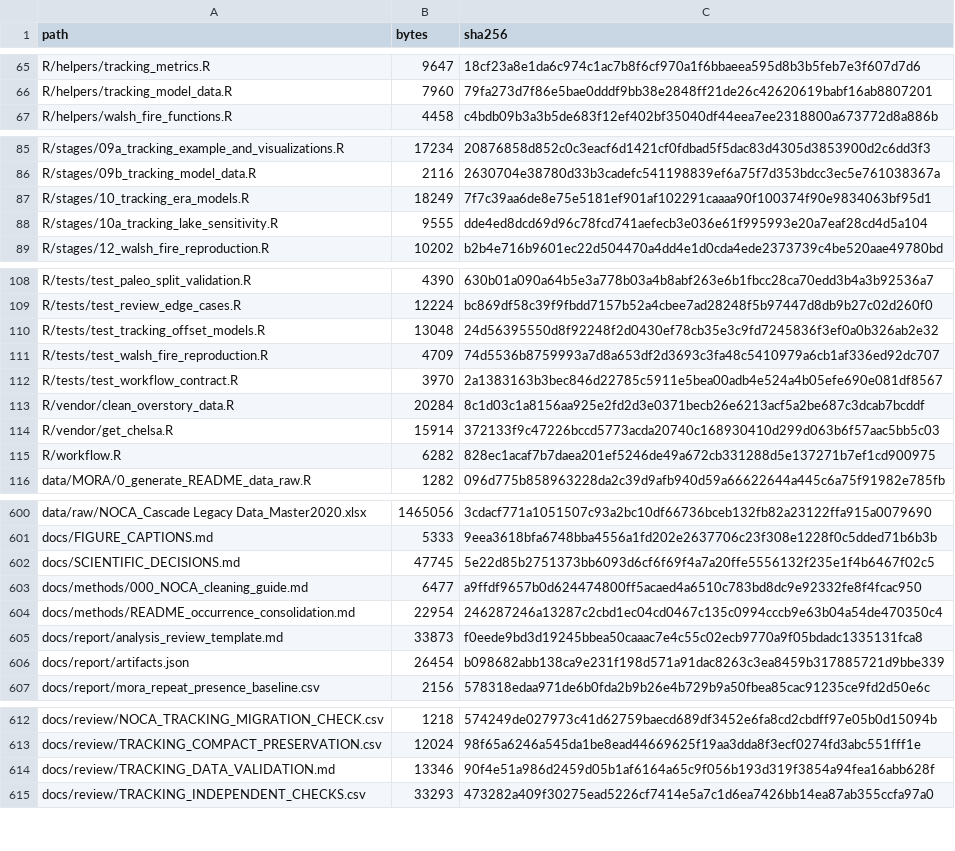
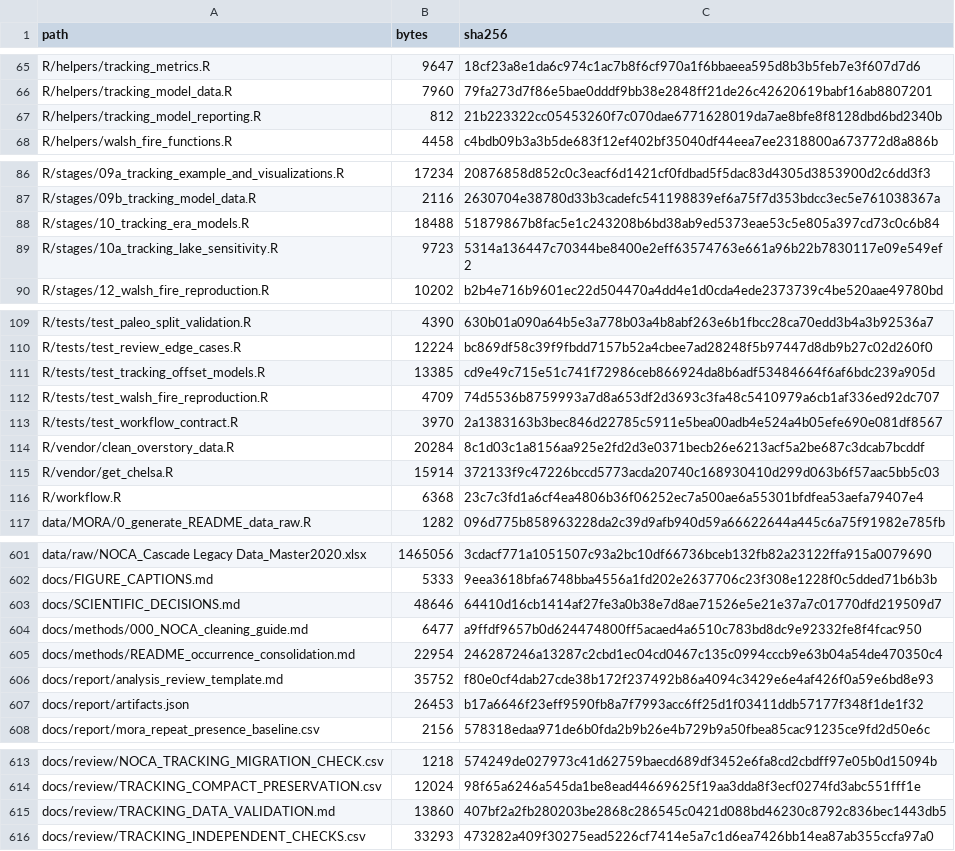
Before and after one commit to billurbektas/PaleoACES, a CSV file: docs/assets/analysis/inputs.csv, drawn as a sheet; only a part is shown, gaps mark what is left out; the diff covers the shown part only.

```diff
--- a/docs/assets/analysis/inputs.csv
+++ b/docs/assets/analysis/inputs.csv
@@ -66,2 +66,3 @@ R/helpers/tracking_metrics.R,9647,18cf23a8e1da6c974c1ac7b8f6cf970a1f6bbaeea595d8
 R/helpers/tracking_model_data.R,7960,79fa273d7f86e5bae0dddf9bb38e2848ff21de26c42620619babf16ab8807201
+R/helpers/tracking_model_reporting.R,812,21b223322cc05453260f7c070dae6771628019da7ae8bfe8f8128dbd6bd2340b
 R/helpers/walsh_fire_functions.R,4458,c4bdb09b3a3b5de683f12ef402bf35040df44eea7ee2318800a673772d8a886b
@@ -86,4 +87,4 @@ R/stages/09a_tracking_example_and_visualizations.R,17234,20876858d852c0c3eacf6d1
 R/stages/09b_tracking_model_data.R,2116,2630704e38780d33b3cadefc541198839ef6a75f7d353bdcc3ec5e761038367a
-R/stages/10_tracking_era_models.R,18249,7f7c39aa6de8e75e5181ef901af102291caaaa90f100374f90e9834063bf95d1
-R/stages/10a_tracking_lake_sensitivity.R,9555,dde4ed8dcd69d96c78fcd741aefecb3e036e61f995993e20a7eaf28cd4d5a104
+R/stages/10_tracking_era_models.R,18488,51879867b8fac5e1c243208b6bd38ab9ed5373eae53c5e805a397cd73c0c6b84
+R/stages/10a_tracking_lake_sensitivity.R,9723,5314a136447c70344be8400e2eff63574763e661a96b22b7830117e09e549ef2
 R/stages/12_walsh_fire_reproduction.R,10202,b2b4e716b9601ec22d504470a4dd4e1d0cda4ede2373739c4be520aae49780bd
@@ -109,3 +110,3 @@ R/tests/test_paleo_split_validation.R,4390,630b01a090a64b5e3a778b03a4b8abf263e6b
 R/tests/test_review_edge_cases.R,12224,bc869df58c39f9fbdd7157b52a4cbee7ad28248f5b97447d8db9b27c02d260f0
-R/tests/test_tracking_offset_models.R,13048,24d56395550d8f92248f2d0430ef78cb35e3c9fd7245836f3ef0a0b326ab2e32
+R/tests/test_tracking_offset_models.R,13385,cd9e49c715e51c741f72986ceb866924da8b6adf53484664f6af6bdc239a905d
 R/tests/test_walsh_fire_reproduction.R,4709,74d5536b8759993a7d8a653df2d3693c3fa48c5410979a6cb1af336ed92dc707
@@ -114,3 +115,3 @@ R/vendor/clean_overstory_data.R,20284,8c1d03c1a8156aa925e2fd2d3e0371becb26e6213a
 R/vendor/get_chelsa.R,15914,372133f9c47226bccd5773acda20740c168930410d299d063b6f57aac5bb5c03
-R/workflow.R,6282,828ec1acaf7b7daea201ef5246de49a672cb331288d5e137271b7ef1cd900975
+R/workflow.R,6368,23c7c3fd1a6cf4ea4806b36f06252ec7a500ae6a55301bfdfea53aefa79407e4
 data/MORA/0_generate_README_data_raw.R,1282,096d775b858963228da2c39d9afb940d59a66622644a445c6a75f91982e785fb
@@ -601,7 +602,7 @@ data/raw/NOCA_Cascade Legacy Data_Master2020.xlsx,1465056,3cdacf771a1051507c93a2
 docs/FIGURE_CAPTIONS.md,5333,9eea3618bfa6748bba4556a1fd202e2637706c23f308e1228f0c5dded71b6b3b
-docs/SCIENTIFIC_DECISIONS.md,47745,5e22d85b2751373bb6093d6cf6f69f4a7a20ffe5556132f235e1f4b6467f02c5
+docs/SCIENTIFIC_DECISIONS.md,48646,64410d16cb1414af27fe3a0b38e7d8ae71526e5e21e37a7c01770dfd219509d7
 docs/methods/000_NOCA_cleaning_guide.md,6477,a9ffdf9657b0d624474800ff5acaed4a6510c783bd8dc9e92332fe8f4fcac950
 docs/methods/README_occurrence_consolidation.md,22954,246287246a13287c2cbd1ec04cd0467c135c0994cccb9e63b04a54de470350c4
-docs/report/analysis_review_template.md,33873,f0eede9bd3d19245bbea50caaac7e4c55c02ecb9770a9f05bdadc1335131fca8
-docs/report/artifacts.json,26454,b098682abb138ca9e231f198d571a91dac8263c3ea8459b317885721d9bbe339
+docs/report/analysis_review_template.md,35752,f80e0cf4dab27cde38b172f237492b86a4094c3429e6e4af426f0a59e6bd8e93
+docs/report/artifacts.json,26453,b17a6646f23eff9590fb8a7f7993acc6ff25d1f03411ddb57177f348f1de1f32
 docs/report/mora_repeat_presence_baseline.csv,2156,578318edaa971de6b0fda2b9b26e4b729b9a50fbea85cac91235ce9fd2d50e6c
@@ -613,3 +614,3 @@ docs/review/NOCA_TRACKING_MIGRATION_CHECK.csv,1218,574249de027973c41d62759baecd6
 docs/review/TRACKING_COMPACT_PRESERVATION.csv,12024,98f65a6246a545da1be8ead44669625f19aa3dda8f3ecf0274fd3abc551fff1e
-docs/review/TRACKING_DATA_VALIDATION.md,13346,90f4e51a986d2459d05b1af6164a65c9f056b193d319f3854a94fea16abb628f
+docs/review/TRACKING_DATA_VALIDATION.md,13860,407bf2a2fb280203be2868c286545c0421d088bd46230c8792c836bec1443db5
 docs/review/TRACKING_INDEPENDENT_CHECKS.csv,33293,473282a409f30275ead5226cf7414e5a7c1d6ea7426bb14ea87ab355ccfa97a0
```
Also changed, not shown: 3 edited cells elsewhere in this file, docs/assets/analysis/artifacts.csv, docs/assets/analysis/results.csv, 37 other files.
